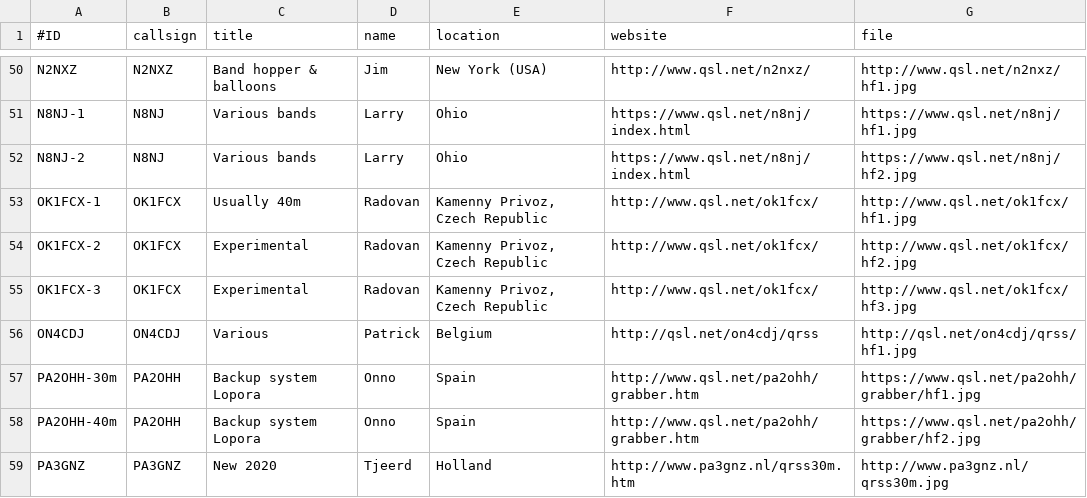
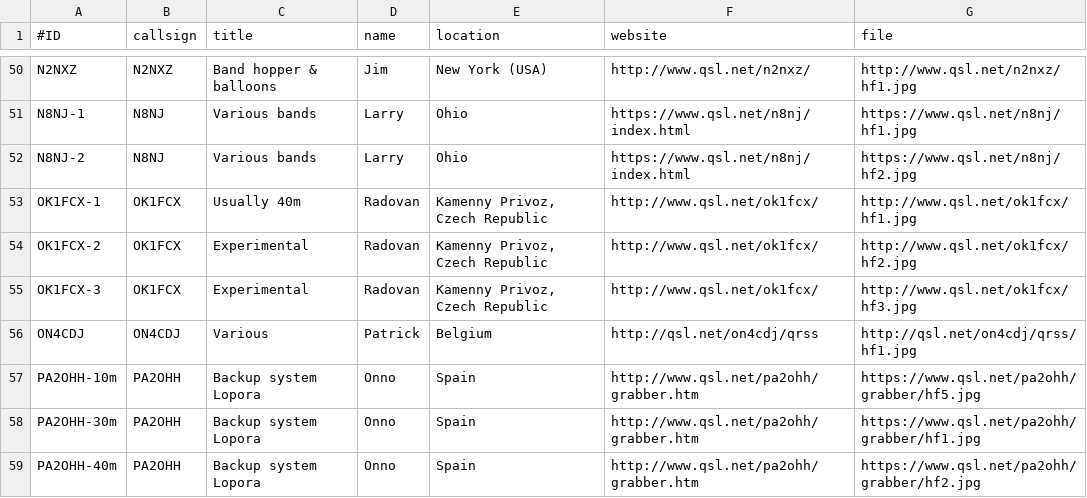
Before and after one commit to syedrizvinet/QRSS-plus-dev, a CSV file: grabbers.csv, drawn as a sheet; only a part is shown, gaps mark what is left out; the shorter side is filled out with more unchanged rows.

Commit message:
Added PA2OHH's new 10m grabber, based in Spain

```diff
--- a/grabbers.csv
+++ b/grabbers.csv
@@ -56,2 +56,3 @@ OK1FCX-3,OK1FCX,Experimental,Radovan,"Kamenny Privoz, Czech Republic",http://www
 ON4CDJ,ON4CDJ,Various,Patrick,Belgium,http://qsl.net/on4cdj/qrss,http://qsl.net/on4cdj/qrss/hf1.jpg
+PA2OHH-10m,PA2OHH,Backup system Lopora,Onno,Spain,http://www.qsl.net/pa2ohh/grabber.htm,https://www.qsl.net/pa2ohh/grabber/hf5.jpg
 PA2OHH-30m,PA2OHH,Backup system Lopora,Onno,Spain,http://www.qsl.net/pa2ohh/grabber.htm,https://www.qsl.net/pa2ohh/grabber/hf1.jpg
```
